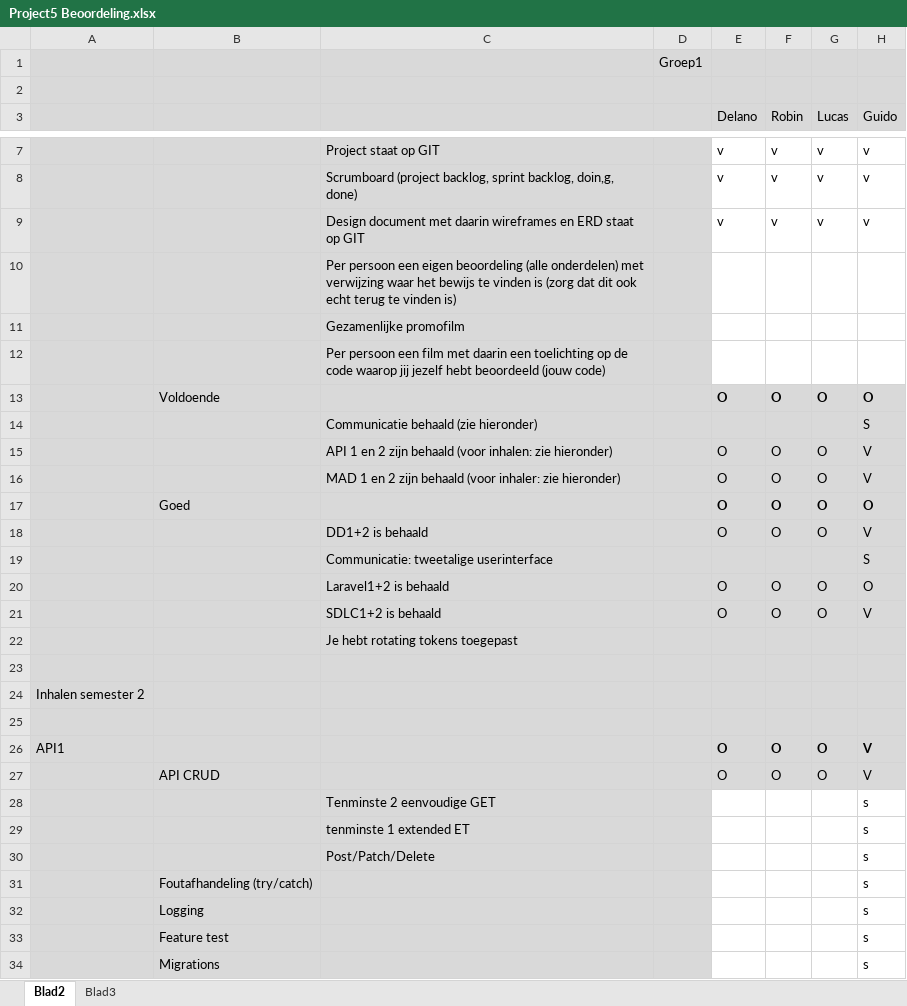
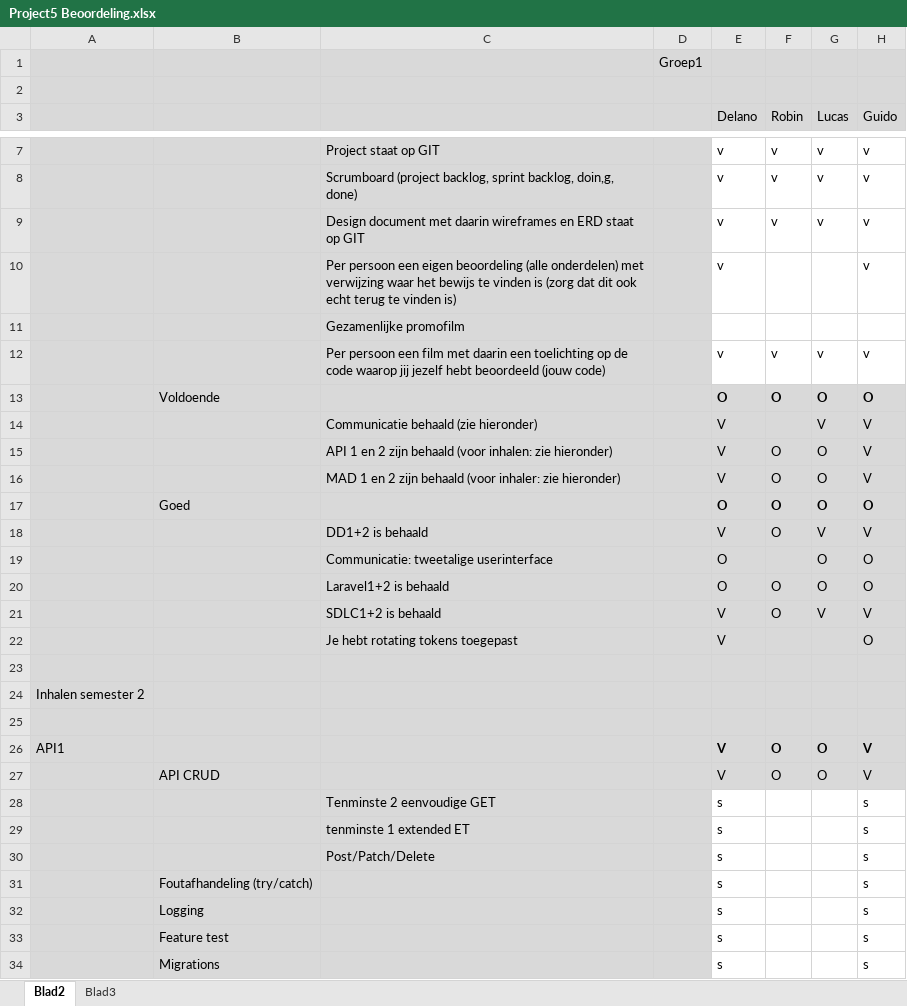
Before and after one commit to ps221494/Project5, an Excel workbook: Project5 Beoordeling.xlsx, sheet Blad2, drawn as a sheet; only a part is shown, gaps mark what is left out; values as stored, in another font and other column widths than the file's, no borders; conditional formats not drawn; removed rows and columns are numbered as before the commit, all else as after; the diff covers the shown part only; the diff names each change by its address in the sheet, - before the commit and + after, or states it on an @@ line.

Commit message:
meer beoordelingen

```diff
--- a/Project5 Beoordeling.xlsx (sheet Blad2)
+++ b/Project5 Beoordeling.xlsx (sheet Blad2)
-row 10:  |  | Per persoon een eigen beoordeling (alle onderdelen) met verwijzing waar het bewijs te vinden is (zorg dat dit ook echt terug te vinden is)
+row 10:  |  | Per persoon een eigen beoordeling (alle onderdelen) met verwijzing waar het bewijs te vinden is (zorg dat dit ook echt terug te vinden is) |  | v |  |  | v
-row 12:  |  | Per persoon een film met daarin een toelichting op de code waarop jij jezelf hebt beoordeeld (jouw code)
+row 12:  |  | Per persoon een film met daarin een toelichting op de code waarop jij jezelf hebt beoordeeld (jouw code) |  | v | v | v | v
-row 14:  |  | Communicatie behaald (zie hieronder) |  |  |  |  | S
+row 14:  |  | Communicatie behaald (zie hieronder) |  | V |  | V | V
-E15:E16 (Delano): O
+E15:E16 (Delano): V
-E18 (Delano): O
+E18 (Delano): V
-G18 (Lucas): O
+G18 (Lucas): V
-row 19:  |  | Communicatie: tweetalige userinterface |  |  |  |  | S
+row 19:  |  | Communicatie: tweetalige userinterface |  | O |  | O | O
-E21 (Delano): O
+E21 (Delano): V
-G21 (Lucas): O
+G21 (Lucas): V
-row 22:  |  | Je hebt rotating tokens toegepast
+row 22:  |  | Je hebt rotating tokens toegepast |  | V |  |  | O
-E26:E27 (Delano): O
+E26:E27 (Delano): V
-E28:E34 (Delano): (empty)
+E28:E34 (Delano): s
```
Also changed, not shown: 3 added rows, 3 removed rows and 79 edited cells elsewhere in this sheet.
